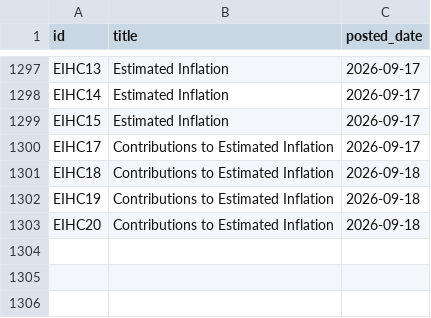
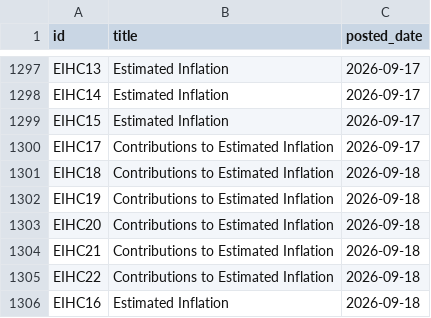
Before and after one commit to damien-dupre/csoie_bot, a CSV file: data/posted_tables.csv, drawn as a sheet; only a part is shown, gaps mark what is left out.

```diff
--- a/data/posted_tables.csv
+++ b/data/posted_tables.csv
@@ -1303 +1303,4 @@ EIHC19,Contributions to Estimated Inflation,2026-09-18
 EIHC20,Contributions to Estimated Inflation,2026-09-18
+EIHC21,Contributions to Estimated Inflation,2026-09-18
+EIHC22,Contributions to Estimated Inflation,2026-09-18
+EIHC16,Estimated Inflation,2026-09-18
```
